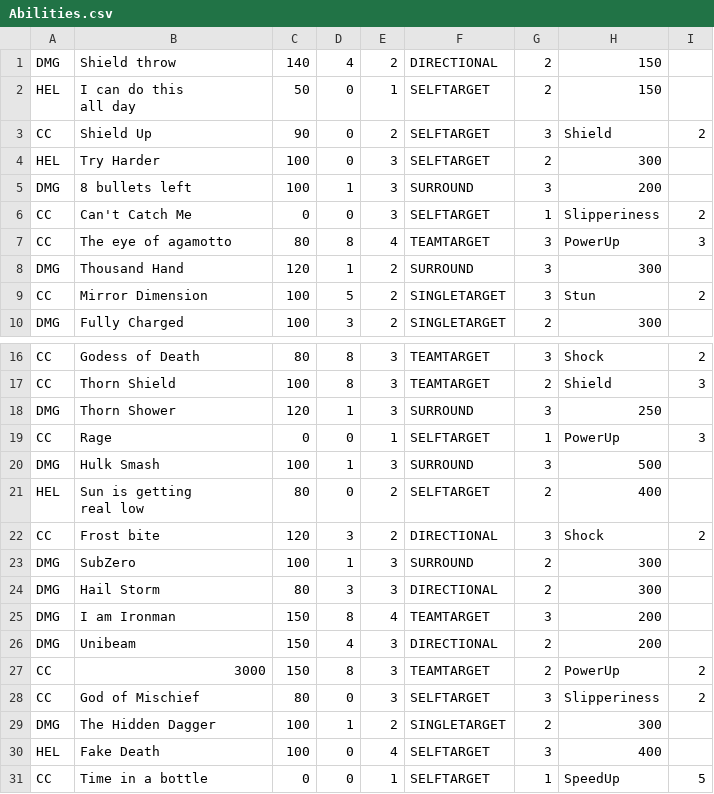
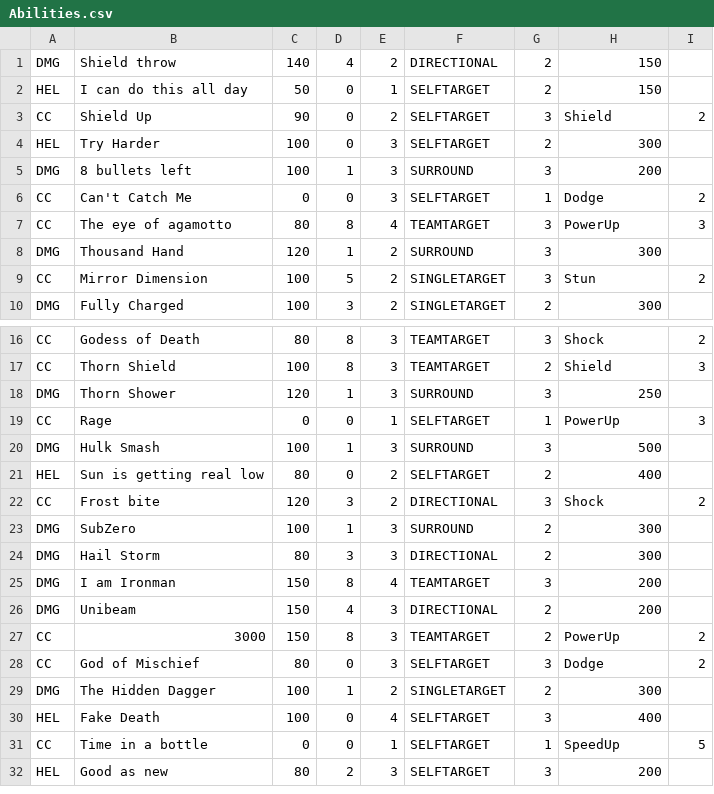
Before and after one commit to ZeyadHabash/Marvel-Game, a CSV file: Abilities.csv, drawn as a sheet; only a part is shown, gaps mark what is left out; the shorter side is filled out with more unchanged rows.

Commit message:
Done till importing abilities from csv file (will prob break but meh)

```diff
--- a/Abilities.csv
+++ b/Abilities.csv
@@ -1,4 +1,3 @@
 DMG,Shield throw,140,4,2,DIRECTIONAL,2,150,
-HEL,"I can do this
- all day",50,0,1,SELFTARGET,2,150,
+HEL,I can do this all day,50,0,1,SELFTARGET,2,150,
 CC,Shield Up,90,0,2,SELFTARGET,3,Shield,2
@@ -6,3 +5,3 @@ HEL,Try Harder,100,0,3,SELFTARGET,2,300,
 DMG,8 bullets left,100,1,3,SURROUND,3,200,
-CC,Can't Catch Me,0,0,3,SELFTARGET,1,Slipperiness,2
+CC,Can't Catch Me,0,0,3,SELFTARGET,1,Dodge,2
 CC,The eye of agamotto,80,8,4,TEAMTARGET,3,PowerUp,3
@@ -21,4 +20,3 @@ CC,Rage,0,0,1,SELFTARGET,1,PowerUp,3
 DMG,Hulk Smash,100,1,3,SURROUND,3,500,
-HEL,"Sun is getting
-real low",80,0,2,SELFTARGET,2,400,
+HEL,Sun is getting real low,80,0,2,SELFTARGET,2,400,
 CC,Frost bite,120,3,2,DIRECTIONAL,3,Shock,2
@@ -29,3 +27,3 @@ DMG,Unibeam,150,4,3,DIRECTIONAL,2,200,
 CC,3000,150,8,3,TEAMTARGET,2,PowerUp,2
-CC,God of Mischief,80,0,3,SELFTARGET,3,Slipperiness,2
+CC,God of Mischief,80,0,3,SELFTARGET,3,Dodge,2
 DMG,The Hidden Dagger,100,1,2,SINGLETARGET,2,300,
```
Also changed, not shown: Champions.csv, 3 other files.
